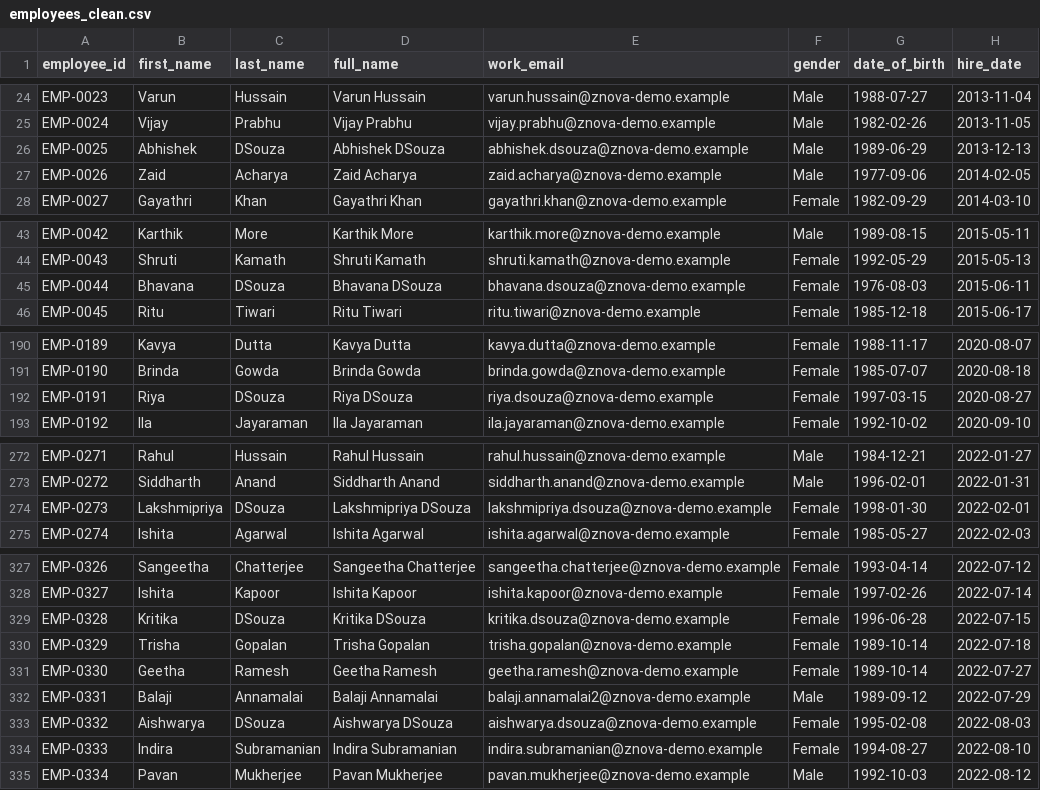
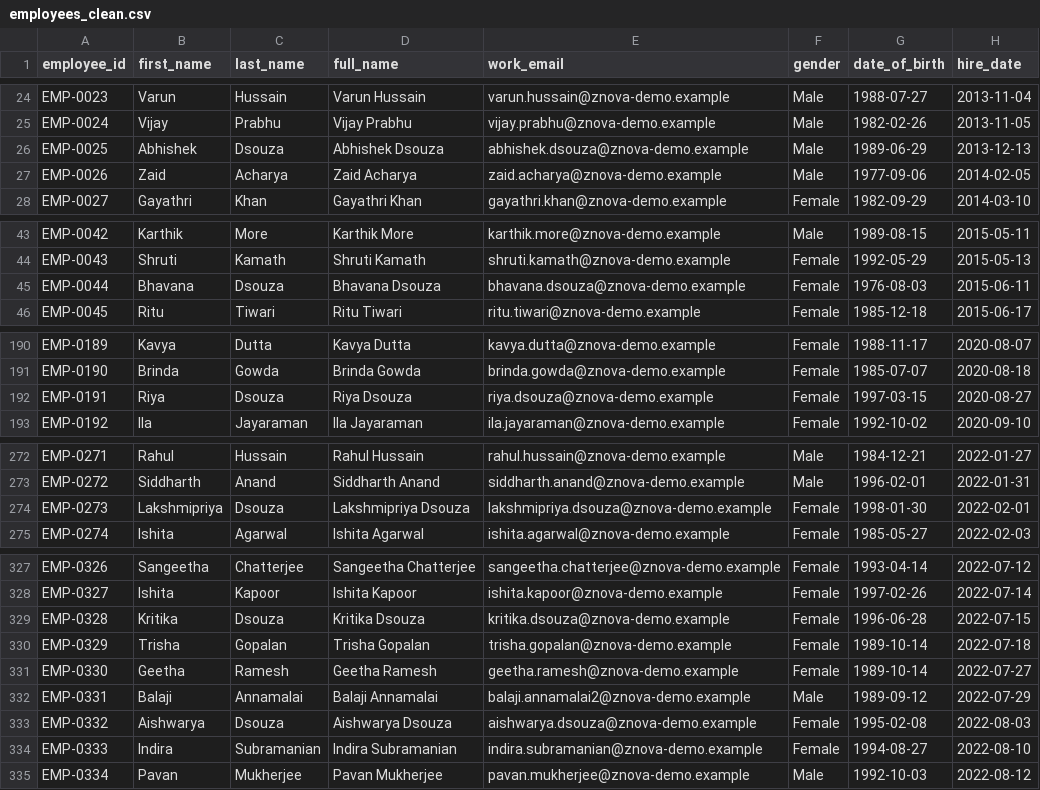
Before and after one commit to deepak2004-bot/pulseiq-analytics, a CSV file: clean/employees_clean.csv, drawn as a sheet; only a part is shown, gaps mark what is left out; the diff names each change by its address in the sheet, - before the commit and + after, or states it on an @@ line.

Commit message:
Task 1: clean and validate all 8 source tables

```diff
--- a/clean/employees_clean.csv
+++ b/clean/employees_clean.csv
-C26 (last_name): DSouza
+C26 (last_name): Dsouza
-D26 (full_name): Abhishek DSouza
+D26 (full_name): Abhishek Dsouza
-C45 (last_name): DSouza
+C45 (last_name): Dsouza
-D45 (full_name): Bhavana DSouza
+D45 (full_name): Bhavana Dsouza
-C192 (last_name): DSouza
+C192 (last_name): Dsouza
-D192 (full_name): Riya DSouza
+D192 (full_name): Riya Dsouza
-C274 (last_name): DSouza
+C274 (last_name): Dsouza
-D274 (full_name): Lakshmipriya DSouza
+D274 (full_name): Lakshmipriya Dsouza
-C329 (last_name): DSouza
+C329 (last_name): Dsouza
-D329 (full_name): Kritika DSouza
+D329 (full_name): Kritika Dsouza
-C333 (last_name): DSouza
+C333 (last_name): Dsouza
-D333 (full_name): Aishwarya DSouza
+D333 (full_name): Aishwarya Dsouza
```
Also changed, not shown: 17 other files.
